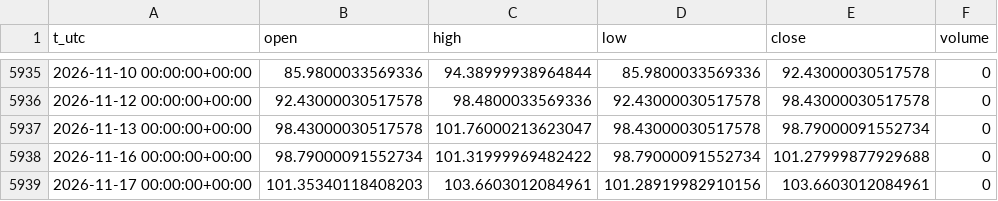
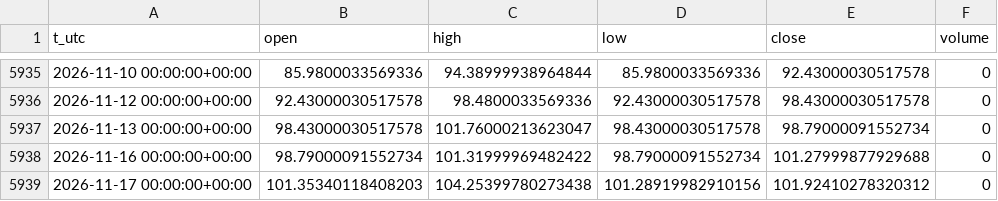
Before and after one commit to egedogann/piyasa-veri, a CSV file: data/d1/IDX_MOVE.csv, drawn as a sheet; only a part is shown, gaps mark what is left out.

```diff
--- a/data/d1/IDX_MOVE.csv
+++ b/data/d1/IDX_MOVE.csv
@@ -5938,2 +5938,2 @@ t_utc,open,high,low,close,volume
 2026-11-16 00:00:00+00:00,98.79000091552734,101.31999969482422,98.79000091552734,101.27999877929688,0
-2026-11-17 00:00:00+00:00,101.35340118408203,103.6603012084961,101.28919982910156,103.6603012084961,0
+2026-11-17 00:00:00+00:00,101.35340118408203,104.25399780273438,101.28919982910156,101.92410278320312,0
```
Also changed, not shown: data/d1/SMH.csv, data/d1/TLT.csv, 42 other files.
